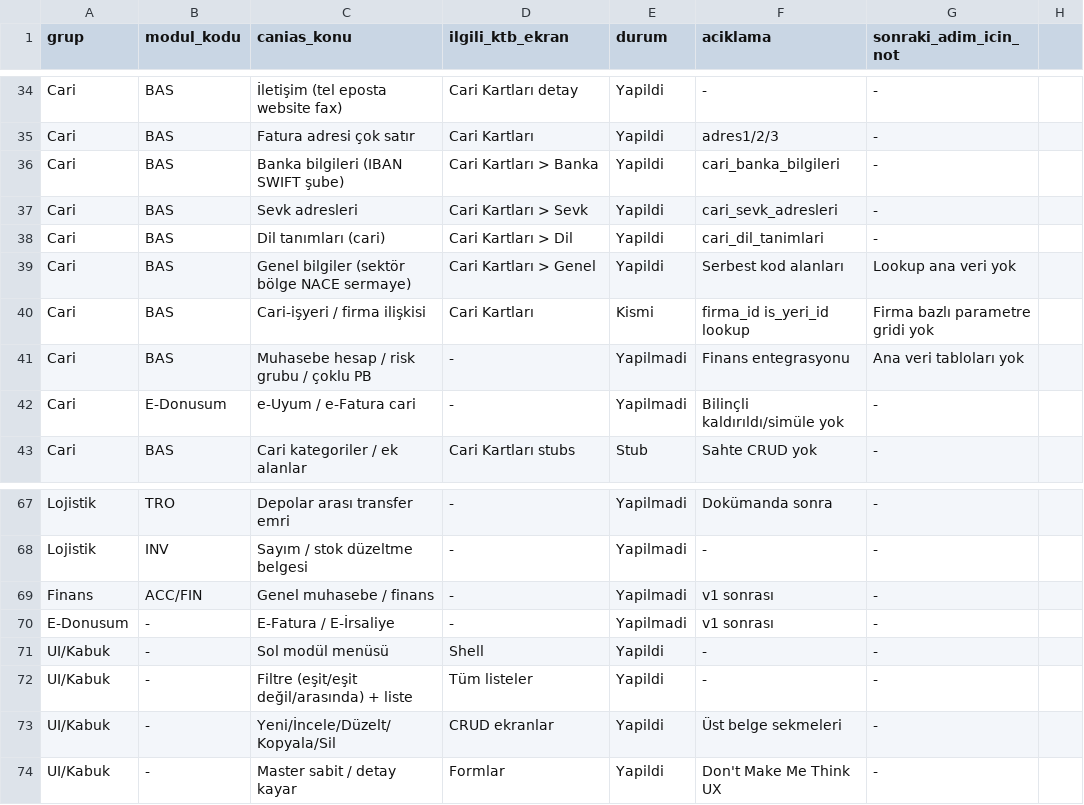
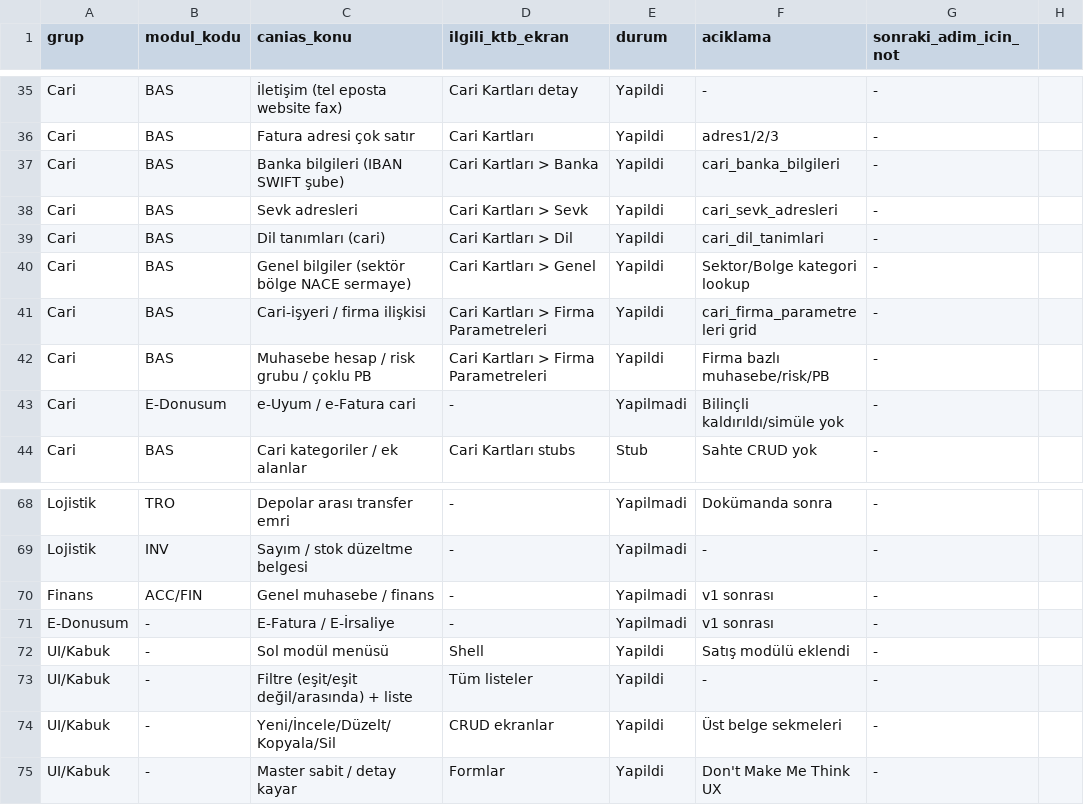
Before and after one commit to ktbkaa/erp-backend, a CSV file: docs/12_CANIAS_EKRAN_KARSILASTIRMA.csv, drawn as a sheet; only a part is shown, gaps mark what is left out; the diff covers the shown part only.

```diff
--- a/docs/12_CANIAS_EKRAN_KARSILASTIRMA.csv
+++ b/docs/12_CANIAS_EKRAN_KARSILASTIRMA.csv
@@ -38,5 +39,5 @@ Cari;BAS;Sevk adresleri;Cari Kartları > Sevk;Yapildi;cari_sevk_adresleri;-
 Cari;BAS;Dil tanımları (cari);Cari Kartları > Dil;Yapildi;cari_dil_tanimlari;-
-Cari;BAS;Genel bilgiler (sektör bölge NACE sermaye);Cari Kartları > Genel;Yapildi;Serbest kod alanları;Lookup ana veri yok
-Cari;BAS;Cari-işyeri / firma ilişkisi;Cari Kartları;Kismi;firma_id is_yeri_id lookup;Firma bazlı parametre gridi yok
-Cari;BAS;Muhasebe hesap / risk grubu / çoklu PB;-;Yapilmadi;Finans entegrasyonu;Ana veri tabloları yok
+Cari;BAS;Genel bilgiler (sektör bölge NACE sermaye);Cari Kartları > Genel;Yapildi;Sektor/Bolge kategori lookup;-
+Cari;BAS;Cari-işyeri / firma ilişkisi;Cari Kartları > Firma Parametreleri;Yapildi;cari_firma_parametreleri grid;-
+Cari;BAS;Muhasebe hesap / risk grubu / çoklu PB;Cari Kartları > Firma Parametreleri;Yapildi;Firma bazlı muhasebe/risk/PB;-
 Cari;E-Donusum;e-Uyum / e-Fatura cari;-;Yapilmadi;Bilinçli kaldırıldı/simüle yok;-
@@ -70,3 +71,3 @@ Finans;ACC/FIN;Genel muhasebe / finans;-;Yapilmadi;v1 sonrası;-
 E-Donusum;-;E-Fatura / E-İrsaliye;-;Yapilmadi;v1 sonrası;-
-UI/Kabuk;-;Sol modül menüsü;Shell;Yapildi;-;-
+UI/Kabuk;-;Sol modül menüsü;Shell;Yapildi;Satış modülü eklendi;-
 UI/Kabuk;-;Filtre (eşit/eşit değil/arasında) + liste;Tüm listeler;Yapildi;-;-
```
Also changed, not shown: 1 added row and 70 edited cells elsewhere in this file, 17 other files.
